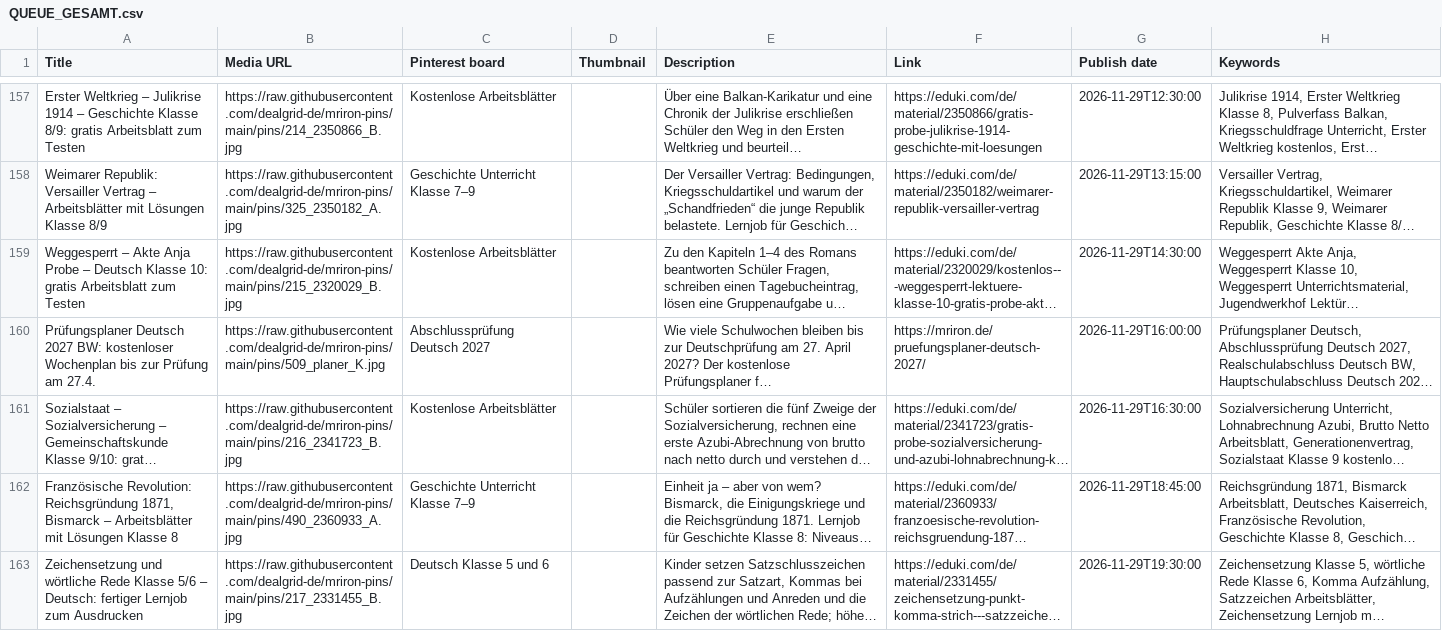
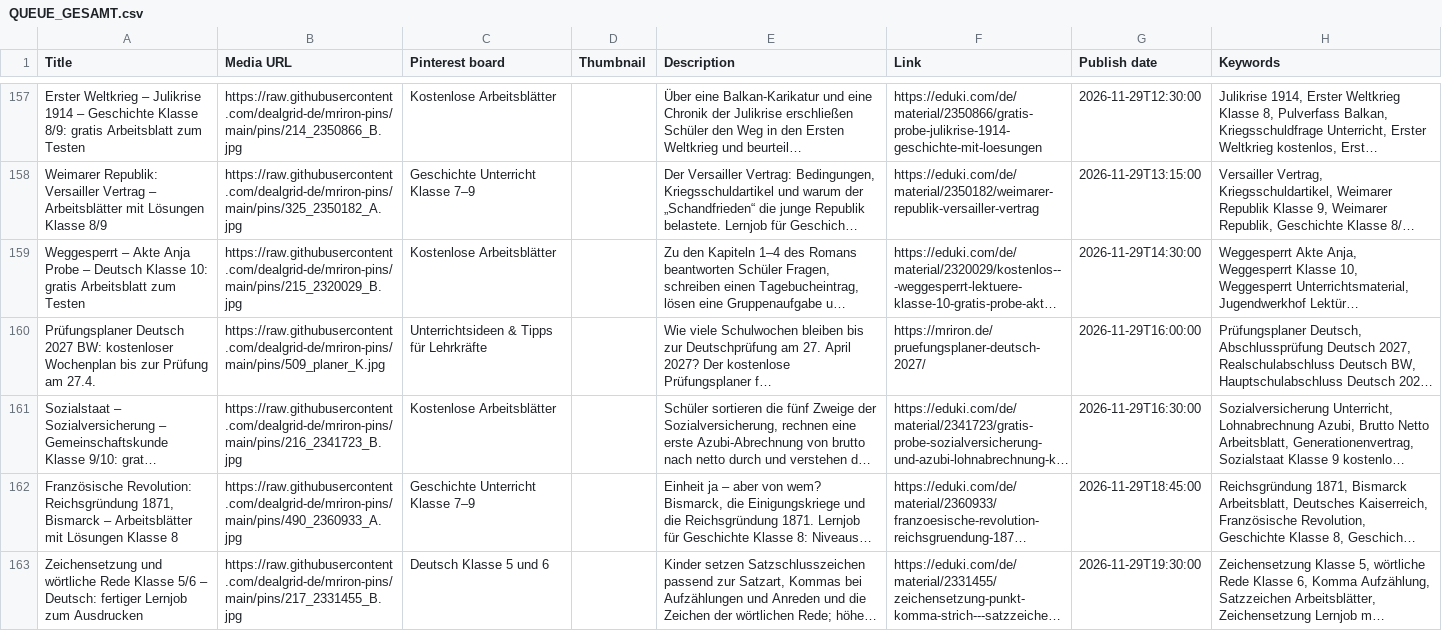
Before and after one commit to dealgrid-de/mriron-pins, a CSV file: csv/QUEUE_GESAMT.csv, drawn as a sheet; only a part is shown, gaps mark what is left out; long unchanged cells end in …; the diff covers the shown part only; the diff names each change by its address in the sheet, - before the commit and + after, or states it on an @@ line.

```diff
--- a/csv/QUEUE_GESAMT.csv
+++ b/csv/QUEUE_GESAMT.csv
-C160 (Pinterest board): Abschlussprüfung Deutsch 2027
+C160 (Pinterest board): Unterrichtsideen & Tipps für Lehrkräfte
```
Also changed, not shown: 5 edited cells elsewhere in this file.
